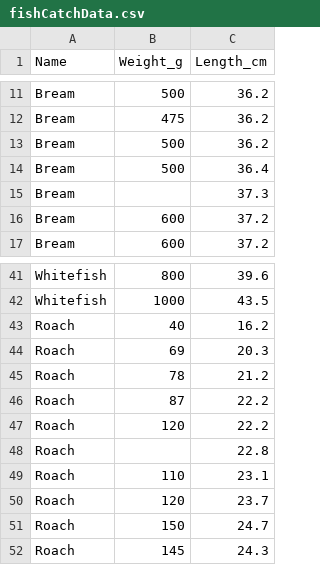
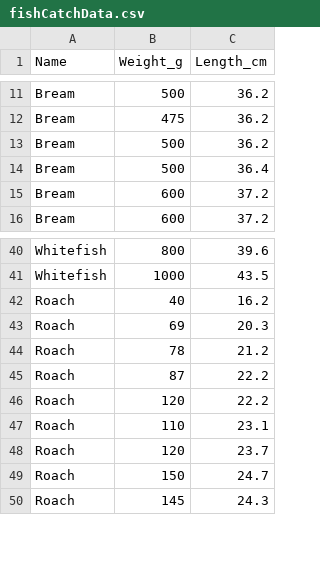
Before and after one commit to heinz-jeffrey/heinz-jeffrey.github.io, a CSV file: classes/20F/materials/fishCatchData.csv, drawn as a sheet; only a part is shown, gaps mark what is left out.

```diff
--- a/classes/20F/materials/fishCatchData.csv
+++ b/classes/20F/materials/fishCatchData.csv
@@ -14,3 +14,2 @@ Bream,500,36.2
 Bream,500,36.4
-Bream,,37.3
 Bream,600,37.2
@@ -47,3 +46,2 @@ Roach,87,22.2
 Roach,120,22.2
-Roach,,22.8
 Roach,110,23.1
```
Also changed, not shown: 2 other files.
